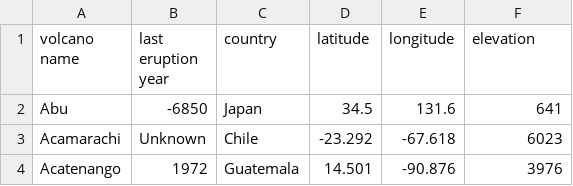
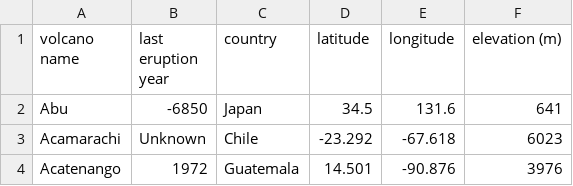
Before and after one commit to warhmk/FIT3179_simple_vega-lite, a CSV file: data/volcano.csv, drawn as a sheet; only a part is shown.

Commit message:
Update volcano.csv

```diff
--- a/data/volcano.csv
+++ b/data/volcano.csv
@@ -1,2 +1,2 @@
-volcano name,last eruption year,country,latitude,longitude,elevation
+volcano name,last eruption year,country,latitude,longitude,elevation (m)
 Abu,-6850,Japan,34.5,131.6,641
```
